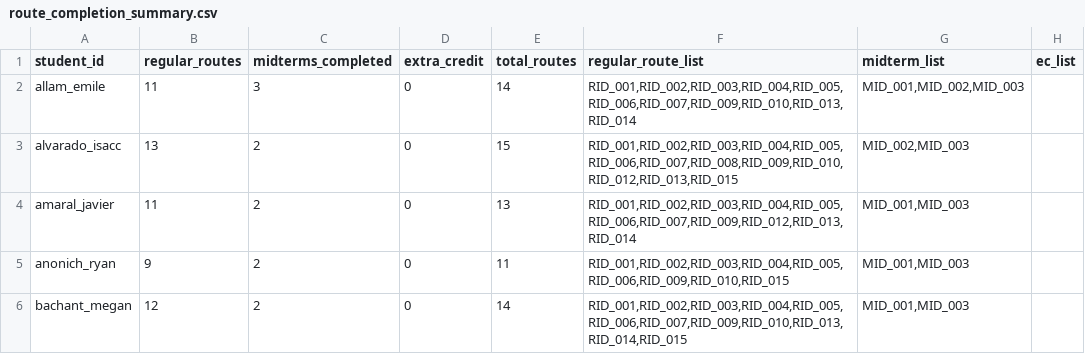
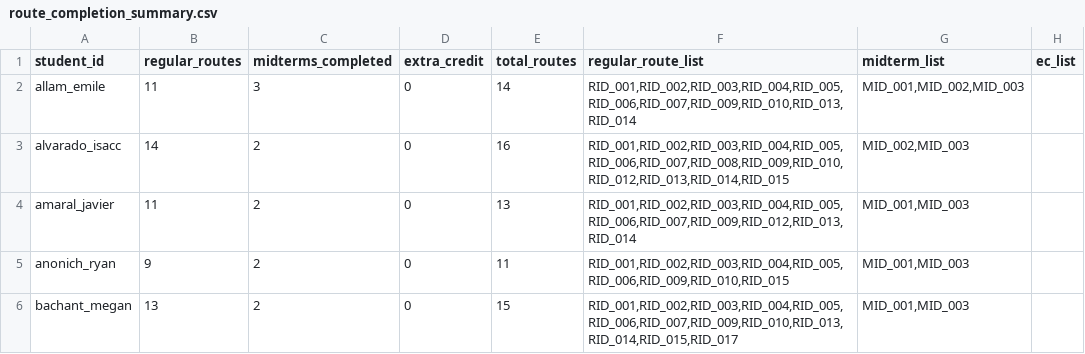
Before and after one commit to smannam77/chem169_llm_grader, a CSV file: grades/route_completion_summary.csv, drawn as a sheet; only a part is shown; the diff covers the shown part only.

```diff
--- a/grades/route_completion_summary.csv
+++ b/grades/route_completion_summary.csv
@@ -2,5 +2,5 @@ student_id,regular_routes,midterms_completed,extra_credit,total_routes,regular_r
 allam_emile,11,3,0,14,"RID_001,RID_002,RID_003,RID_004,RID_005,RID_006,RID_007,RID_009,RID_010,RID_013,RID_014","MID_001,MID_002,MID_003",
-alvarado_isacc,13,2,0,15,"RID_001,RID_002,RID_003,RID_004,RID_005,RID_006,RID_007,RID_008,RID_009,RID_010,RID_012,RID_013,RID_015","MID_002,MID_003",
+alvarado_isacc,14,2,0,16,"RID_001,RID_002,RID_003,RID_004,RID_005,RID_006,RID_007,RID_008,RID_009,RID_010,RID_012,RID_013,RID_014,RID_015","MID_002,MID_003",
 amaral_javier,11,2,0,13,"RID_001,RID_002,RID_003,RID_004,RID_005,RID_006,RID_007,RID_009,RID_012,RID_013,RID_014","MID_001,MID_003",
 anonich_ryan,9,2,0,11,"RID_001,RID_002,RID_003,RID_004,RID_005,RID_006,RID_009,RID_010,RID_015","MID_001,MID_003",
-bachant_megan,12,2,0,14,"RID_001,RID_002,RID_003,RID_004,RID_005,RID_006,RID_007,RID_009,RID_010,RID_013,RID_014,RID_015","MID_001,MID_003",
+bachant_megan,13,2,0,15,"RID_001,RID_002,RID_003,RID_004,RID_005,RID_006,RID_007,RID_009,RID_010,RID_013,RID_014,RID_015,RID_017","MID_001,MID_003",
```
Also changed, not shown: 78 edited cells elsewhere in this file, 3 other files.
